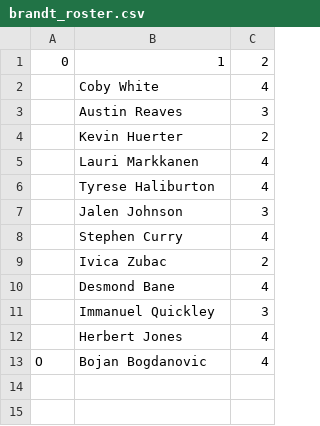
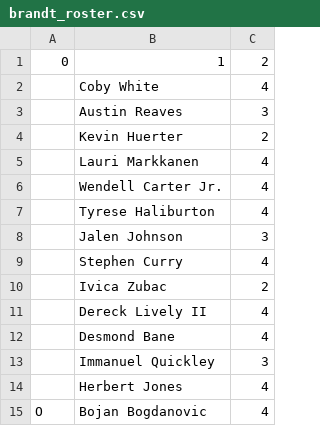
Before and after one commit to robgarbanati/fbb, a CSV file: rosters/brandt_roster.csv, drawn as a sheet.

```diff
--- a/rosters/brandt_roster.csv
+++ b/rosters/brandt_roster.csv
@@ -5,2 +5,3 @@
 ,Lauri Markkanen,4
+,Wendell Carter Jr.,4
 ,Tyrese Haliburton,4
@@ -9,2 +10,3 @@
 ,Ivica Zubac,2
+,Dereck Lively II,4
 ,Desmond Bane,4
```
Also changed, not shown: rosters/rob_roster.csv, 1 other file.
